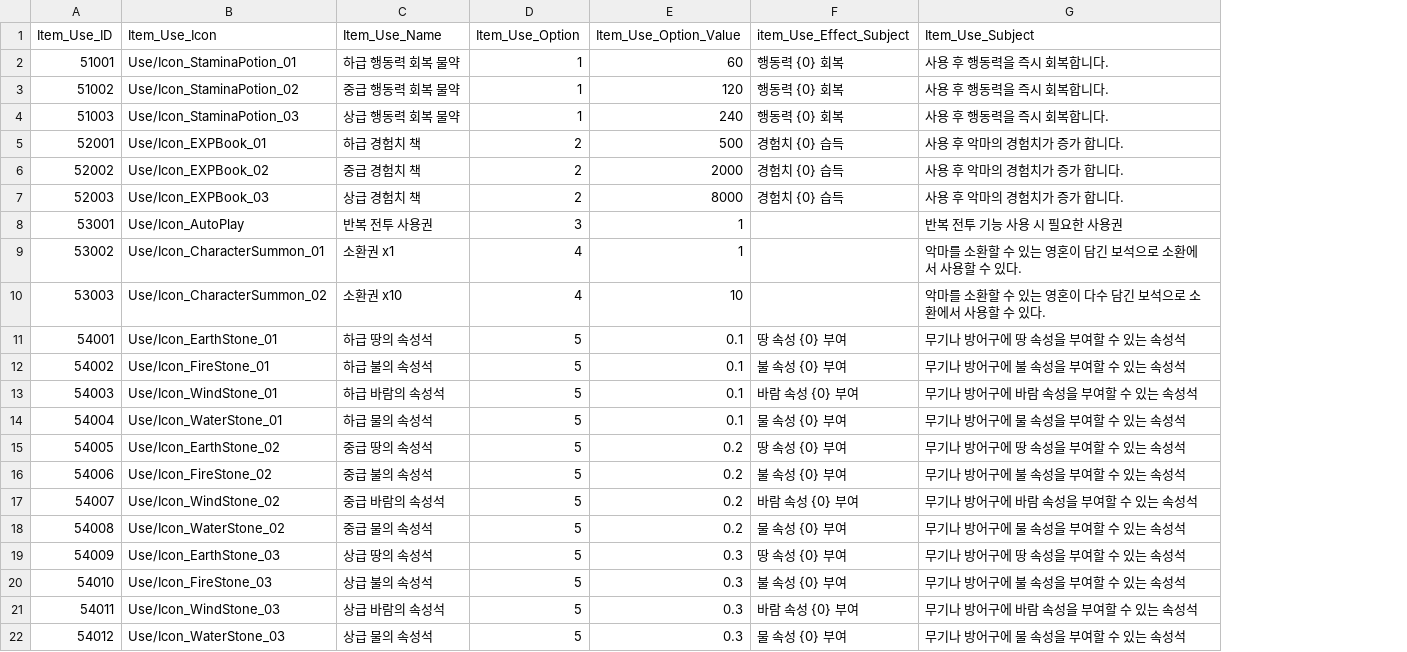
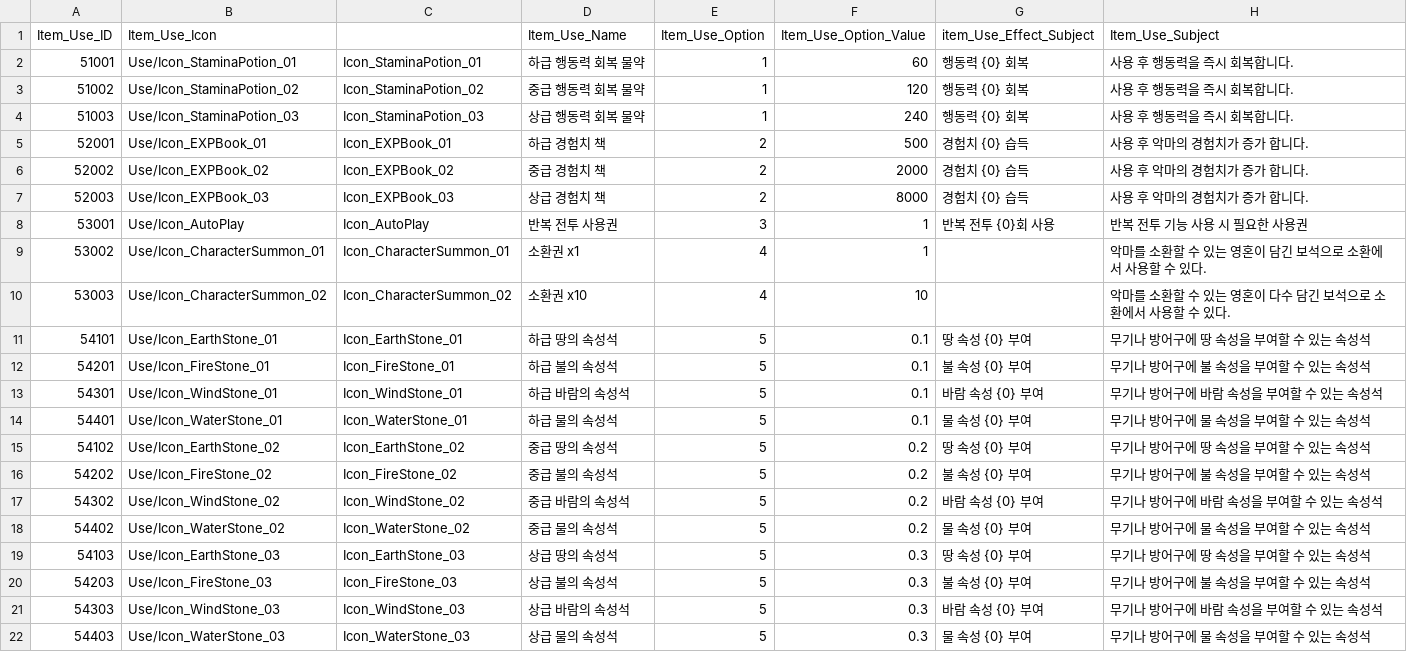
Before and after one commit to wodud1378/castle-hero, a CSV file: CastleHero-UnityClient/Assets/Resources/LocalDB/Item_Use_Table.csv, drawn as a sheet; addresses are those after the commit; the diff names each change by its address in the sheet, - before the commit and + after, or states it on an @@ line.

```diff
--- a/CastleHero-UnityClient/Assets/Resources/LocalDB/Item_Use_Table.csv
+++ b/CastleHero-UnityClient/Assets/Resources/LocalDB/Item_Use_Table.csv
+column C, rows 2-22: Icon_StaminaPotion_01 | Icon_StaminaPotion_02 | Icon_StaminaPotion_03 | Icon_EXPBook_01 | Icon_EXPBook_02 | Icon_EXPBook_03 | Icon_AutoPlay | Icon_CharacterSummon_01 | Icon_CharacterSummon_02 | Icon_EarthStone_01 | Icon_FireStone_01 | Icon_WindStone_01 | Icon_WaterStone_01 | Icon_EarthStone_02 | Icon_FireStone_02 | Icon_WindStone_02 | Icon_WaterStone_02 | Icon_EarthStone_03 | Icon_FireStone_03 | Icon_WindStone_03 | Icon_WaterStone_03
-G8 (item_Use_Effect_Subject): (empty)
+G8 (item_Use_Effect_Subject): 반복 전투 {0}회 사용
-A11 (Item_Use_ID): 54001
+A11 (Item_Use_ID): 54101
-A12 (Item_Use_ID): 54002
+A12 (Item_Use_ID): 54201
-A13 (Item_Use_ID): 54003
+A13 (Item_Use_ID): 54301
-A14 (Item_Use_ID): 54004
+A14 (Item_Use_ID): 54401
-A15 (Item_Use_ID): 54005
+A15 (Item_Use_ID): 54102
-A16 (Item_Use_ID): 54006
+A16 (Item_Use_ID): 54202
-A17 (Item_Use_ID): 54007
+A17 (Item_Use_ID): 54302
-A18 (Item_Use_ID): 54008
+A18 (Item_Use_ID): 54402
-A19 (Item_Use_ID): 54009
+A19 (Item_Use_ID): 54103
-A20 (Item_Use_ID): 54010
+A20 (Item_Use_ID): 54203
-A21 (Item_Use_ID): 54011
+A21 (Item_Use_ID): 54303
-A22 (Item_Use_ID): 54012
+A22 (Item_Use_ID): 54403
```
Also changed, not shown: CastleHero-UnityClient/Assets/Resources/LocalDB/Dg_Table.csv, CastleHero-UnityClient/Assets/Resources/LocalDB/Item_Parts_Table.csv, 29 other files.
